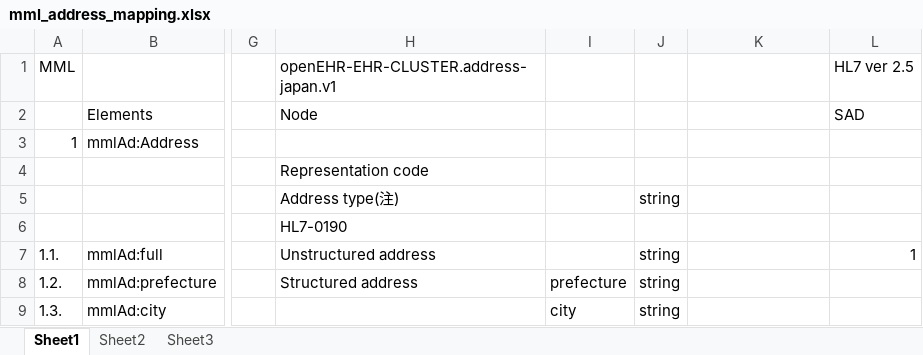
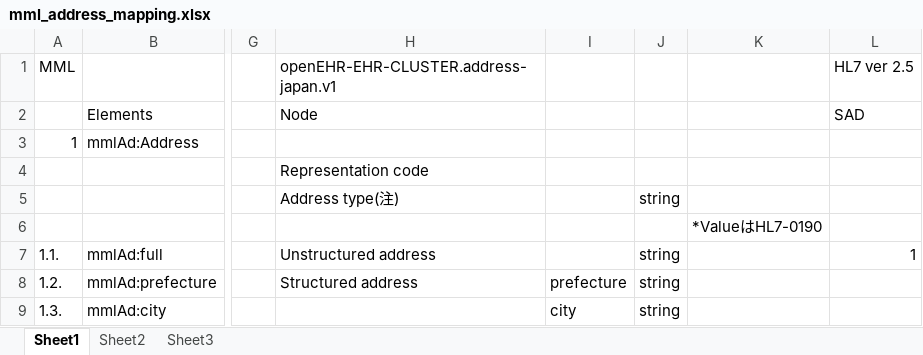
Before and after one commit to skoba/mml, an Excel workbook: mapping/mml_address_mapping.xlsx, sheet Sheet1, drawn as a sheet; only a part is shown, gaps mark what is left out; values as stored, in another font and other column widths than the file's, no borders; the diff names each change by its address in the sheet, - before the commit and + after, or states it on an @@ line.

```diff
--- a/mapping/mml_address_mapping.xlsx (sheet Sheet1)
+++ b/mapping/mml_address_mapping.xlsx (sheet Sheet1)
-H6 (Node): HL7-0190
+H6 (Node): (empty)
-K6: (empty)
+K6: *ValueはHL7-0190
```
Also changed, not shown: mapping/mml_creator_info_mapping.xlsx, mapping/mml_patient_module_mapping.xlsx, 6 other files.
